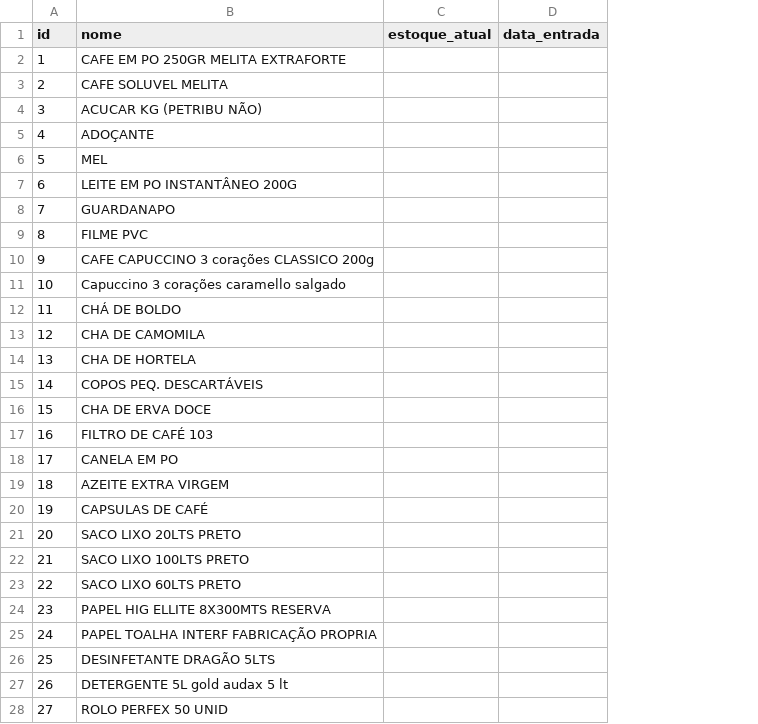
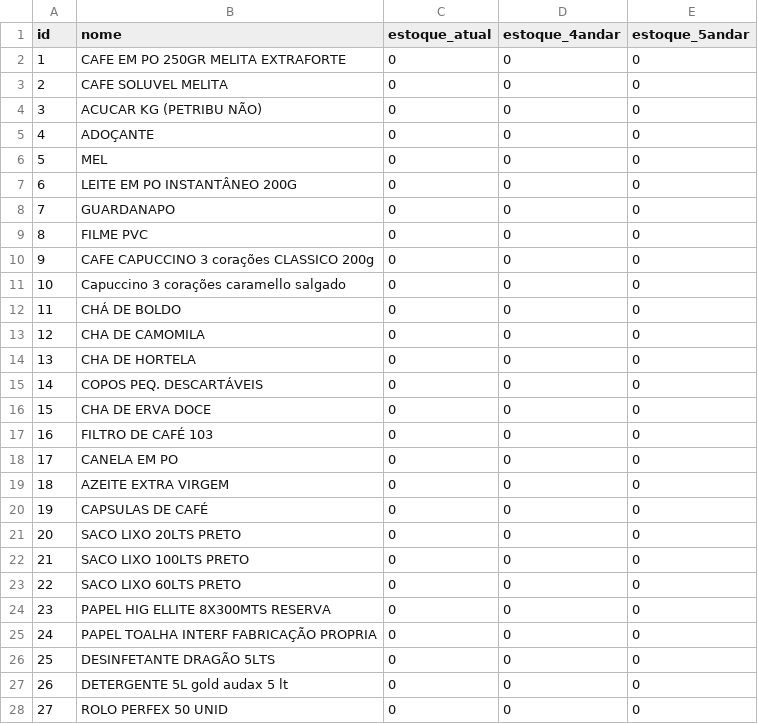
Before and after one commit to Lucasrc22/Stock-Control-App, a CSV file: backend/app/db/products.csv, drawn as a sheet; only a part is shown; removed rows and columns are numbered as before the commit, all else as after; the diff covers the shown part only; the diff names each change by its address in the sheet, - before the commit and + after, or states it on an @@ line.

```diff
--- a/backend/app/db/products.csv
+++ b/backend/app/db/products.csv
-column D (data_entrada), empty
+column D (estoque_4andar), rows 2-28: all 0
+column E (estoque_5andar), rows 2-28: all 0
-C2:C28 (estoque_atual): (empty)
+C2:C28 (estoque_atual): 0
```
Also changed, not shown: 18 edited cells elsewhere in this file, 2 other files.
